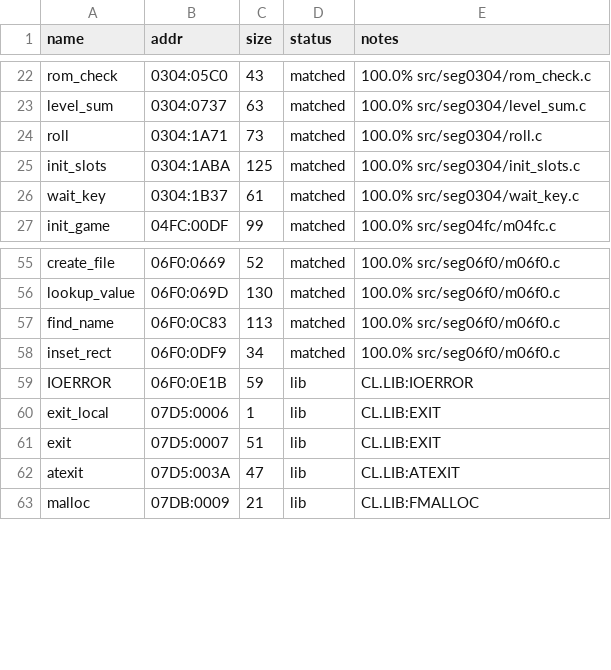
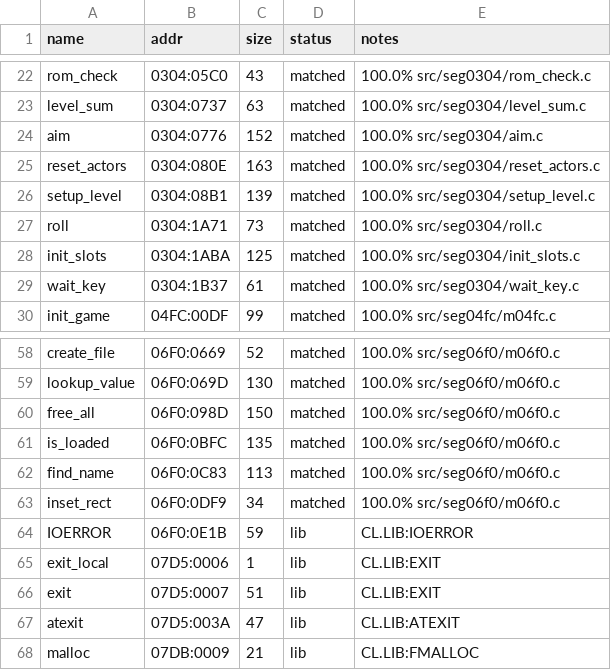
Before and after one commit to jdelezenne/donalds-alphabet-chase-dos, a CSV file: config/retail/symbols.csv, drawn as a sheet; only a part is shown, gaps mark what is left out.

```diff
--- a/config/retail/symbols.csv
+++ b/config/retail/symbols.csv
@@ -23,2 +23,5 @@ rom_check,0304:05C0,43,matched,100.0% src/seg0304/rom_check.c
 level_sum,0304:0737,63,matched,100.0% src/seg0304/level_sum.c
+aim,0304:0776,152,matched,100.0% src/seg0304/aim.c
+reset_actors,0304:080E,163,matched,100.0% src/seg0304/reset_actors.c
+setup_level,0304:08B1,139,matched,100.0% src/seg0304/setup_level.c
 roll,0304:1A71,73,matched,100.0% src/seg0304/roll.c
@@ -56,2 +59,4 @@ create_file,06F0:0669,52,matched,100.0% src/seg06f0/m06f0.c
 lookup_value,06F0:069D,130,matched,100.0% src/seg06f0/m06f0.c
+free_all,06F0:098D,150,matched,100.0% src/seg06f0/m06f0.c
+is_loaded,06F0:0BFC,135,matched,100.0% src/seg06f0/m06f0.c
 find_name,06F0:0C83,113,matched,100.0% src/seg06f0/m06f0.c
```
Also changed, not shown: 5 other files.
